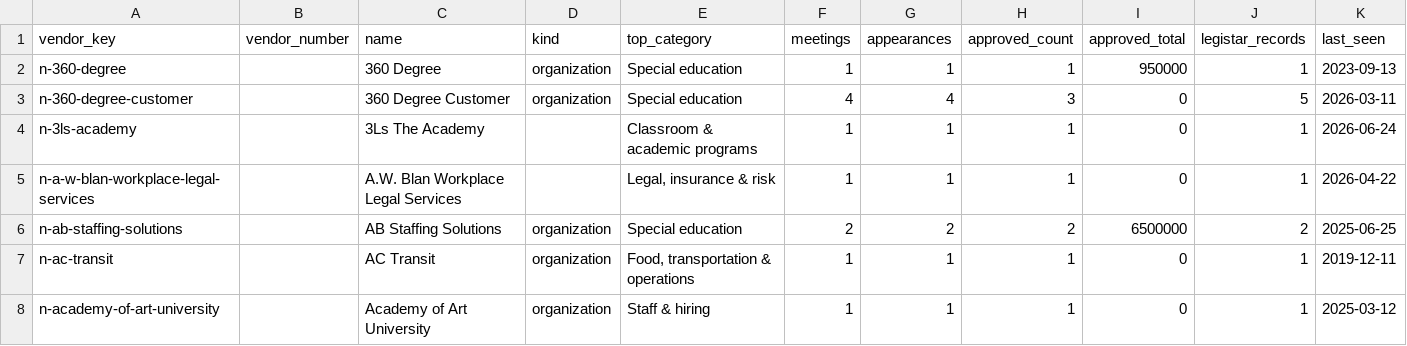
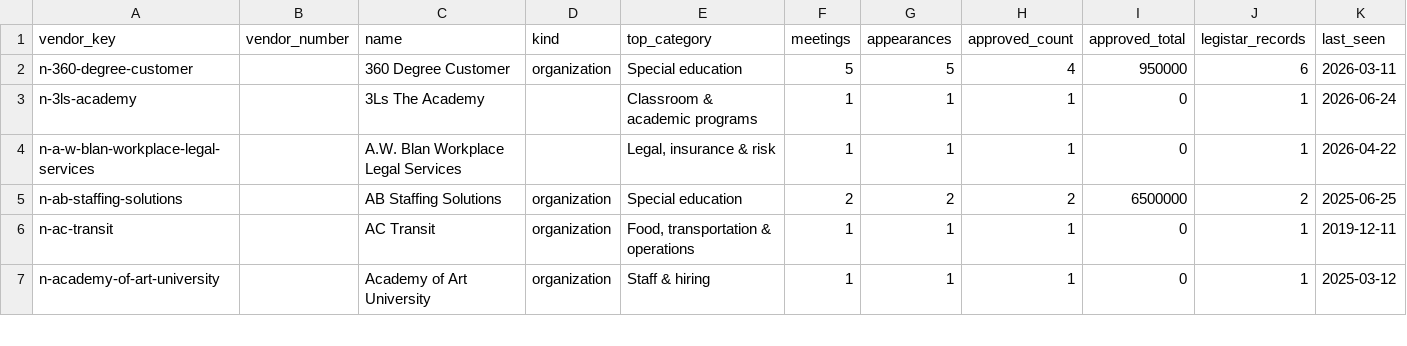
Before and after one commit to oakvs/ousd-consent-data, a CSV file: data/exports/vendors.csv, drawn as a sheet; only a part is shown.

```diff
--- a/data/exports/vendors.csv
+++ b/data/exports/vendors.csv
@@ -1,4 +1,3 @@
 vendor_key,vendor_number,name,kind,top_category,meetings,appearances,approved_count,approved_total,legistar_records,last_seen
-n-360-degree,,360 Degree,organization,Special education,1,1,1,950000,1,2023-09-13
-n-360-degree-customer,,360 Degree Customer,organization,Special education,4,4,3,0,5,2026-03-11
+n-360-degree-customer,,360 Degree Customer,organization,Special education,5,5,4,950000,6,2026-03-11
 n-3ls-academy,,3Ls The Academy,,Classroom & academic programs,1,1,1,0,1,2026-06-24
```
Also changed, not shown: data/exports/meetings/2023-09-13.csv, 13 other files.
